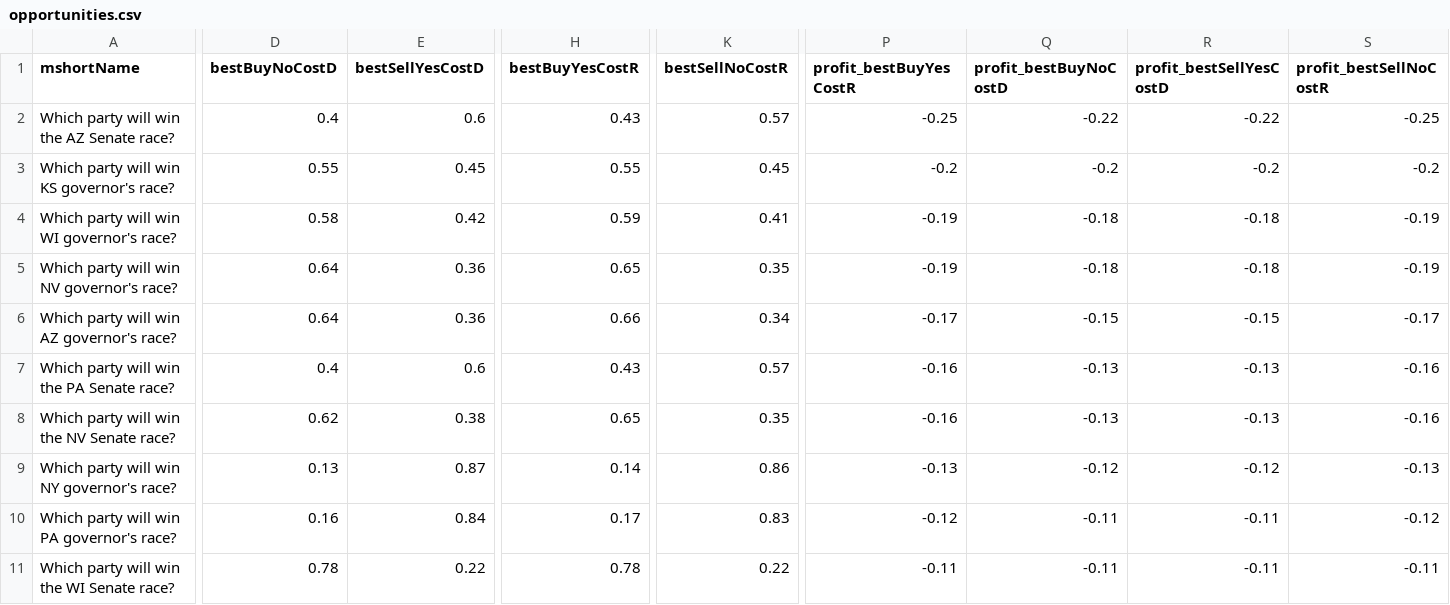
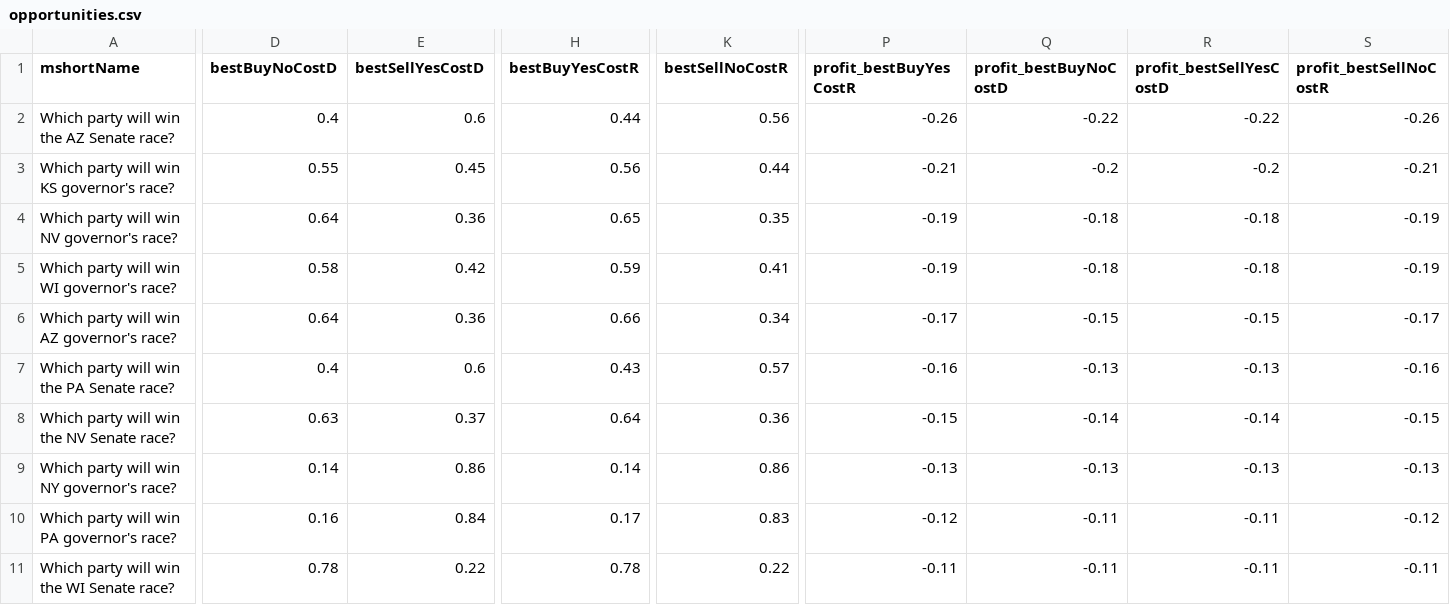
Before and after one commit to dcadata/fivethirtyeight-vs-predictit, a CSV file: data/opportunities.csv, drawn as a sheet; only a part is shown, gaps mark what is left out; the diff covers the shown part only; the diff names each change by its address in the sheet, - before the commit and + after, or states it on an @@ line.

```diff
--- a/data/opportunities.csv
+++ b/data/opportunities.csv
-H2 (bestBuyYesCostR): 0.43
+H2 (bestBuyYesCostR): 0.44
-K2 (bestSellNoCostR): 0.57
+K2 (bestSellNoCostR): 0.56
-P2 (profit_bestBuyYesCostR): -0.25
+P2 (profit_bestBuyYesCostR): -0.26
-S2 (profit_bestSellNoCostR): -0.25
+S2 (profit_bestSellNoCostR): -0.26
-H3 (bestBuyYesCostR): 0.55
+H3 (bestBuyYesCostR): 0.56
-K3 (bestSellNoCostR): 0.45
+K3 (bestSellNoCostR): 0.44
-P3 (profit_bestBuyYesCostR): -0.2
+P3 (profit_bestBuyYesCostR): -0.21
-S3 (profit_bestSellNoCostR): -0.2
+S3 (profit_bestSellNoCostR): -0.21
@@ row 5 moved to row 4: Which party will win NV governor's race? @@
-D8 (bestBuyNoCostD): 0.62
+D8 (bestBuyNoCostD): 0.63
-E8 (bestSellYesCostD): 0.38
+E8 (bestSellYesCostD): 0.37
-H8 (bestBuyYesCostR): 0.65
+H8 (bestBuyYesCostR): 0.64
-K8 (bestSellNoCostR): 0.35
+K8 (bestSellNoCostR): 0.36
-P8 (profit_bestBuyYesCostR): -0.16
+P8 (profit_bestBuyYesCostR): -0.15
-Q8 (profit_bestBuyNoCostD): -0.13
+Q8 (profit_bestBuyNoCostD): -0.14
-R8 (profit_bestSellYesCostD): -0.13
+R8 (profit_bestSellYesCostD): -0.14
-S8 (profit_bestSellNoCostR): -0.16
+S8 (profit_bestSellNoCostR): -0.15
-D9 (bestBuyNoCostD): 0.13
+D9 (bestBuyNoCostD): 0.14
-E9 (bestSellYesCostD): 0.87
+E9 (bestSellYesCostD): 0.86
-Q9 (profit_bestBuyNoCostD): -0.12
+Q9 (profit_bestBuyNoCostD): -0.13
-R9 (profit_bestSellYesCostD): -0.12
+R9 (profit_bestSellYesCostD): -0.13
```
Also changed, not shown: 3 added rows, 1 removed row and 44 edited cells elsewhere in this file, 1 other file.
